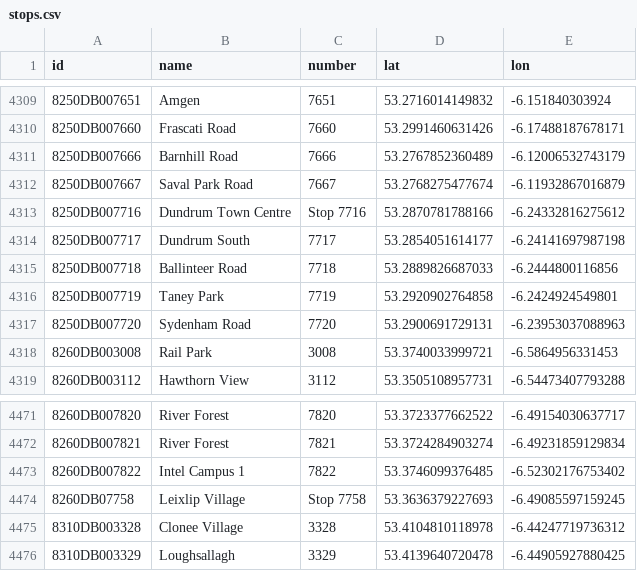
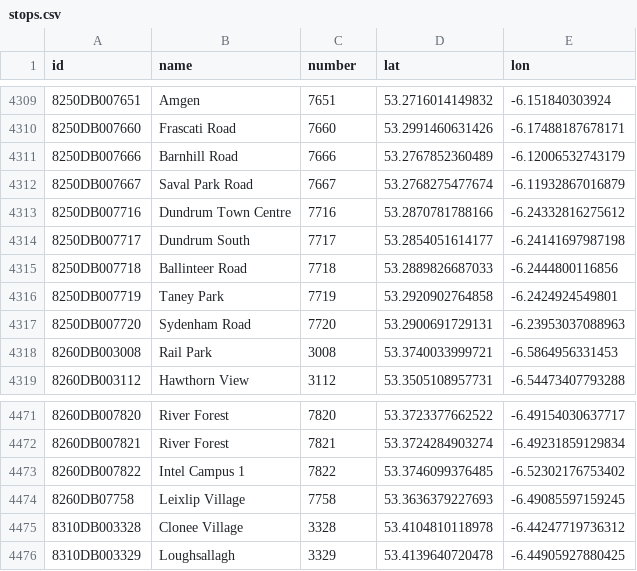
Before and after one commit to jvm-comp47360/bus-me, a CSV file: database/stops.csv, drawn as a sheet; only a part is shown, gaps mark what is left out; the diff covers the shown part only.

```diff
--- a/database/stops.csv
+++ b/database/stops.csv
@@ -4312,3 +4312,3 @@
 8250DB007667,Saval Park Road,7667,53.2768275477674,-6.11932867016879
-8250DB007716,Dundrum Town Centre, Stop 7716,53.2870781788166,-6.24332816275612
+8250DB007716,Dundrum Town Centre,7716,53.2870781788166,-6.24332816275612
 8250DB007717,Dundrum South,7717,53.2854051614177,-6.24141697987198
@@ -4473,3 +4473,3 @@
 8260DB007822,Intel Campus 1,7822,53.3746099376485,-6.52302176753402
-8260DB07758,Leixlip Village, Stop 7758,53.3636379227693,-6.49085597159245
+8260DB07758,Leixlip Village,7758,53.3636379227693,-6.49085597159245
 8310DB003328,Clonee Village,3328,53.4104810118978,-6.44247719736312
```
Also changed, not shown: 33 edited cells elsewhere in this file, 6 other files.
